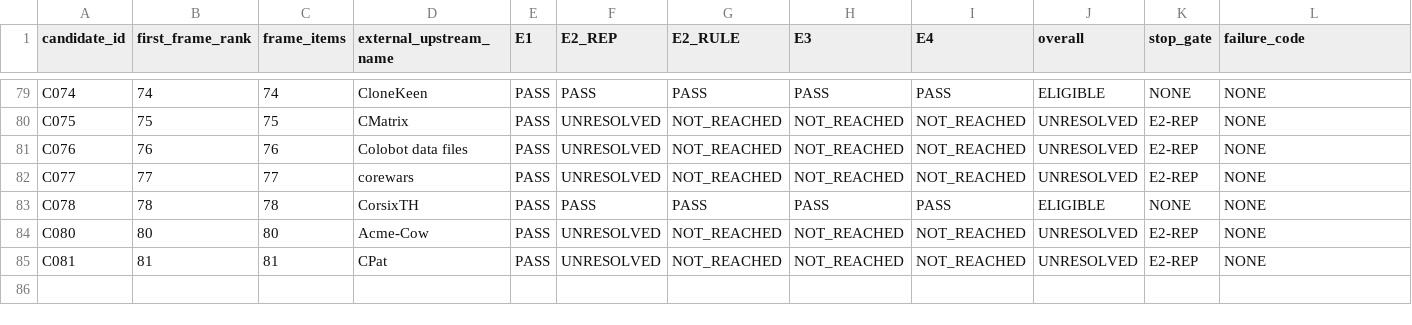
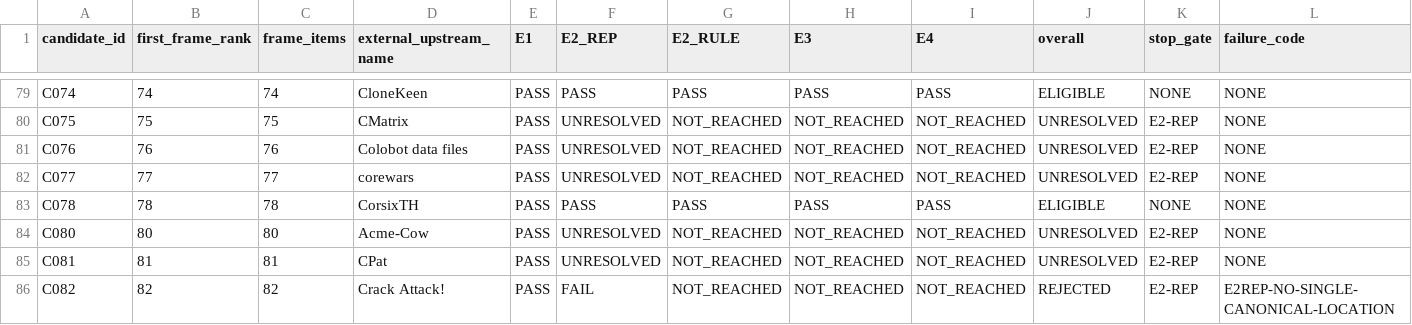
Before and after one commit to rohhj01-droid/red-team-spike, a TSV file: phase3_5/screening_candidates.tsv, drawn as a sheet; only a part is shown, gaps mark what is left out; rows hold the shown columns only; the diff names each change by its address in the sheet, - before the commit and + after, or states it on an @@ line.

```diff
--- a/phase3_5/screening_candidates.tsv
+++ b/phase3_5/screening_candidates.tsv
+row 86: C082 | 82 | 82 | Crack Attack! | PASS | FAIL | NOT_REACHED | NOT_REACHED | NOT_REACHED | REJECTED | E2-REP | E2REP-NO-SINGLE-CANONICAL-LOCATION
```
Also changed, not shown: phase3_5/screening_frame_items.tsv, 1 other file.
